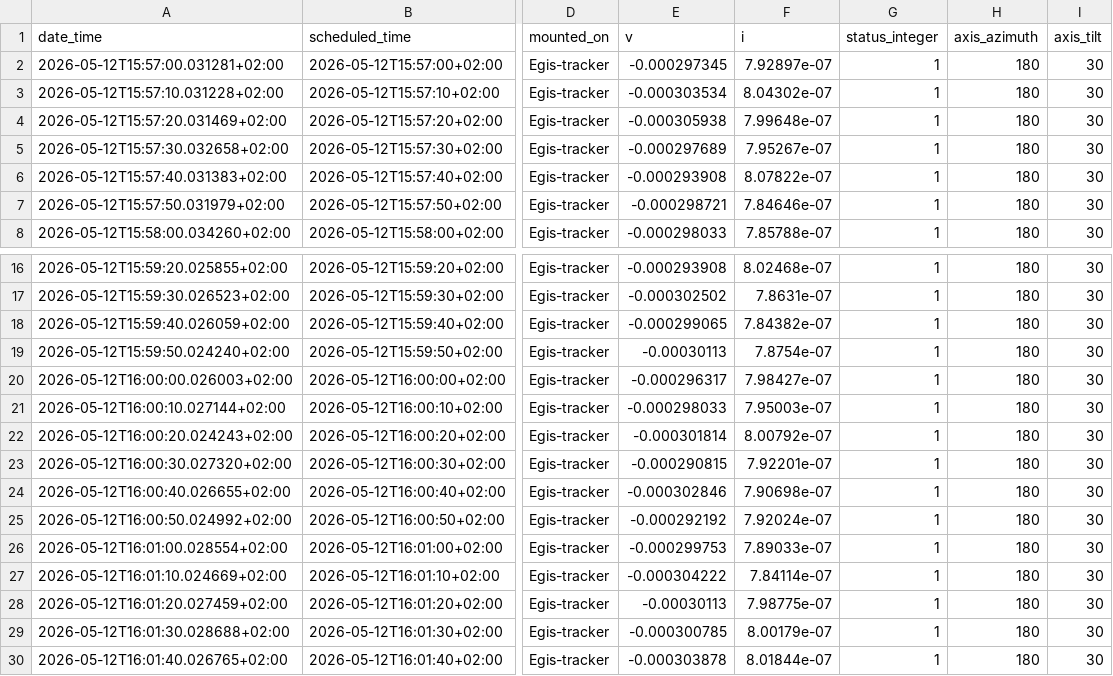
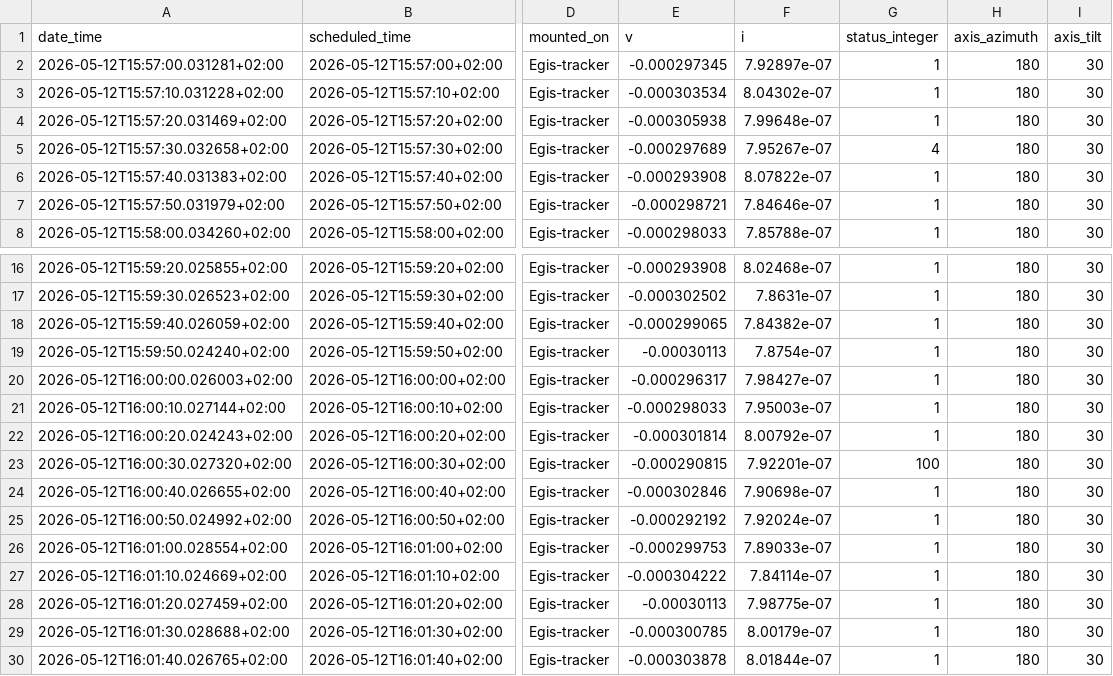
Before and after one commit to BonkerGod/TUD-PV-monitoring-tool, a CSV file: test_log/data/2026-05-12/config_2026-04-30T15-00-00/opet_results_point_2026-05-12.csv, drawn as a sheet; only a part is shown, gaps mark what is left out; the diff names each change by its address in the sheet, - before the commit and + after, or states it on an @@ line.

```diff
--- a/test_log/data/2026-05-12/config_2026-04-30T15-00-00/opet_results_point_2026-05-12.csv
+++ b/test_log/data/2026-05-12/config_2026-04-30T15-00-00/opet_results_point_2026-05-12.csv
-G5 (status_integer): 1
+G5 (status_integer): 4
-G23 (status_integer): 1
+G23 (status_integer): 100
```
Also changed, not shown: 2 other files.
